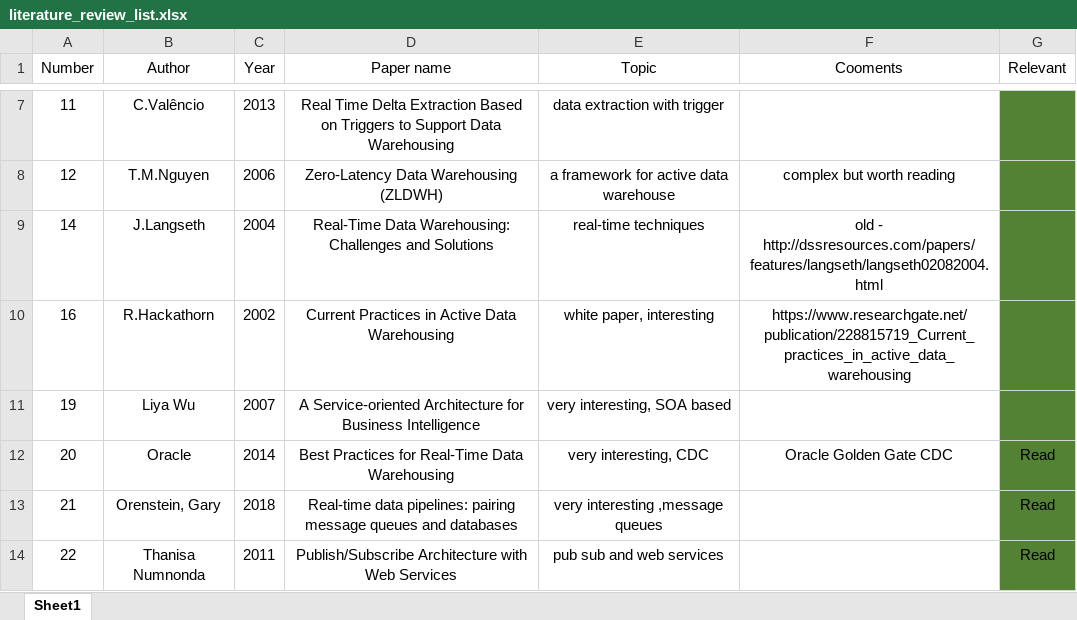
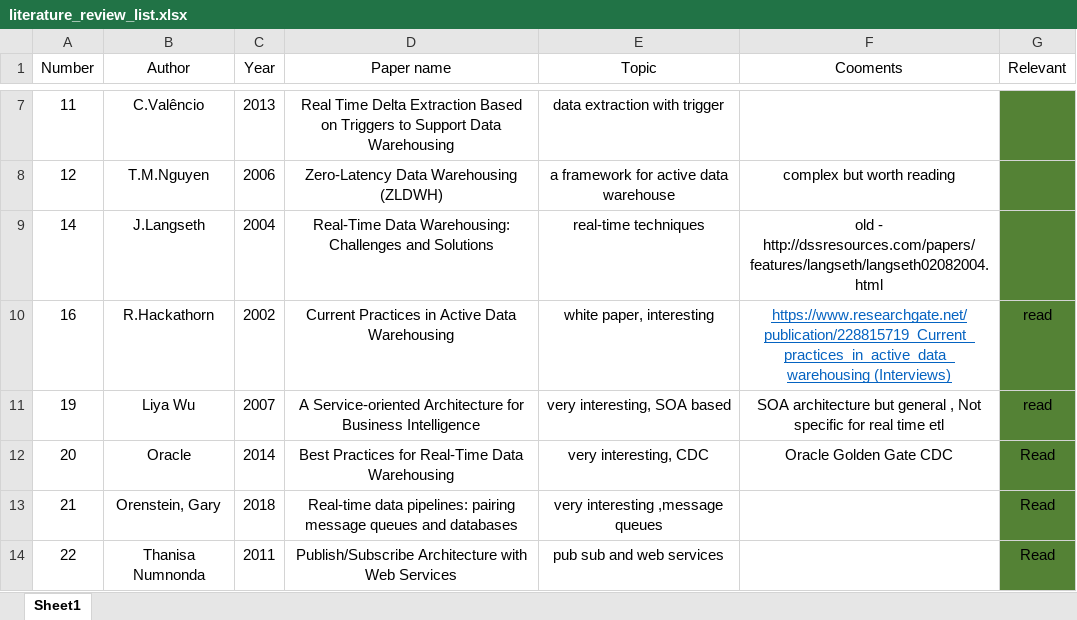
Before and after one commit to tyler46/MasterThesis, an Excel workbook: Literature Review/papers/literature_review_list.xlsx, sheet Sheet1, drawn as a sheet; only a part is shown, gaps mark what is left out; values as stored, in another font and other column widths than the file's, no borders; the diff names each change by its address in the sheet, - before the commit and + after, or states it on an @@ line.

```diff
--- a/Literature Review/papers/literature_review_list.xlsx (sheet Sheet1)
+++ b/Literature Review/papers/literature_review_list.xlsx (sheet Sheet1)
-F10 (Cooments): https://www.researchgate.net/publication/228815719_Current_practices_in_active_data_warehousing
+F10 (Cooments): https://www.researchgate.net/publication/228815719_Current_practices_in_active_data_warehousing (Interviews)
@@ F10 underline: off → on, text colour: black → #0563C1 @@
-G10:G11 (Relevant): (empty)
+G10:G11 (Relevant): read
-F11 (Cooments): (empty)
+F11 (Cooments): SOA architecture but general , Not specific for real time etl
```
Also changed, not shown: 1 other file.
